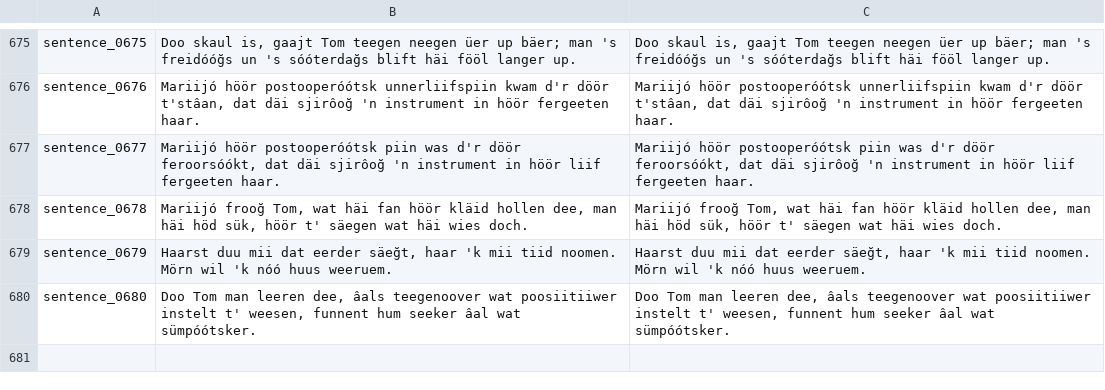
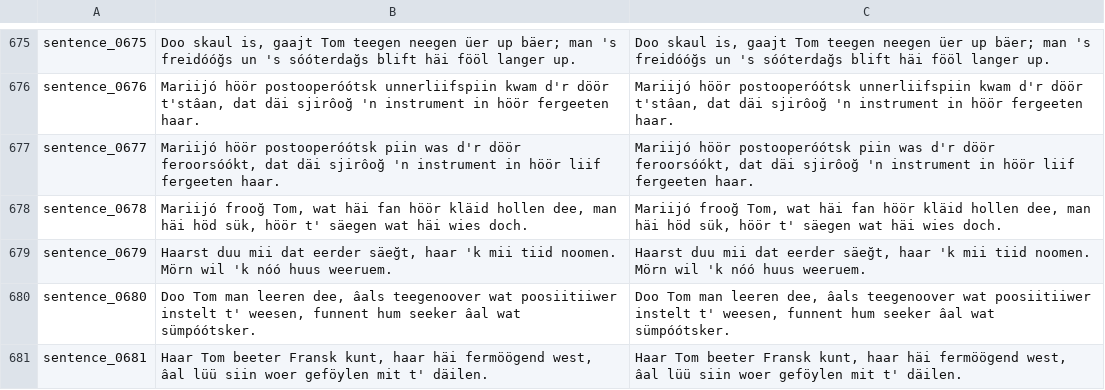
Before and after one commit to VanModers/oostfraeisk_text_to_speech, a CSV file: data/oostfraeisk/metadata.csv, drawn as a sheet; only a part is shown, gaps mark what is left out; the diff names each change by its address in the sheet, - before the commit and + after, or states it on an @@ line.

```diff
--- a/data/oostfraeisk/metadata.csv
+++ b/data/oostfraeisk/metadata.csv
+row 681: sentence_0681 | Haar Tom beeter Fransk kunt, haar häi fermöögend west, âal lüü siin woer geföylen mit t' däilen. | Haar Tom beeter Fransk kunt, haar häi fermöögend west, âal lüü siin woer geföylen mit t' däilen.
```
Also changed, not shown: 1 other file.
